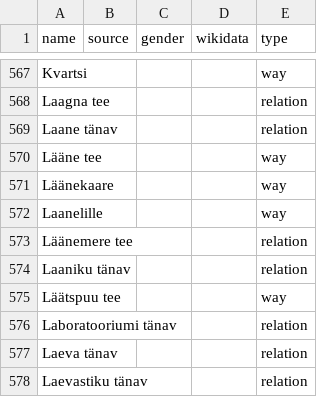
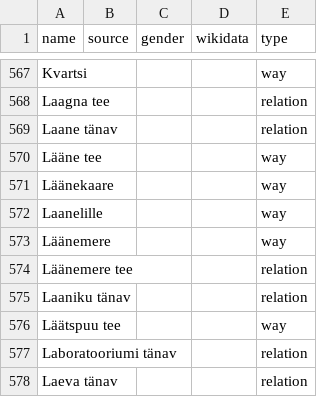
Before and after one commit to EqualStreetNames/equalstreetnames-tallinn, a CSV file: data/other.csv, drawn as a sheet; only a part is shown, gaps mark what is left out; the shorter side is filled out with more unchanged rows.

```diff
--- a/data/other.csv
+++ b/data/other.csv
@@ -572,2 +572,3 @@ Läänekaare,,,,way
 Laanelille,,,,way
+Läänemere,,,,way
 "Läänemere tee",,,,relation
```
Also changed, not shown: 4 other files.
